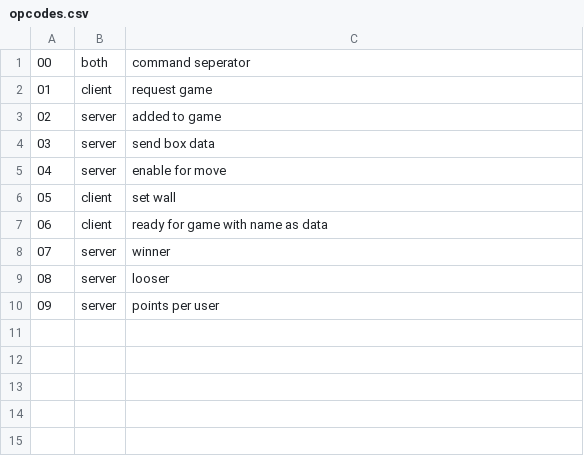
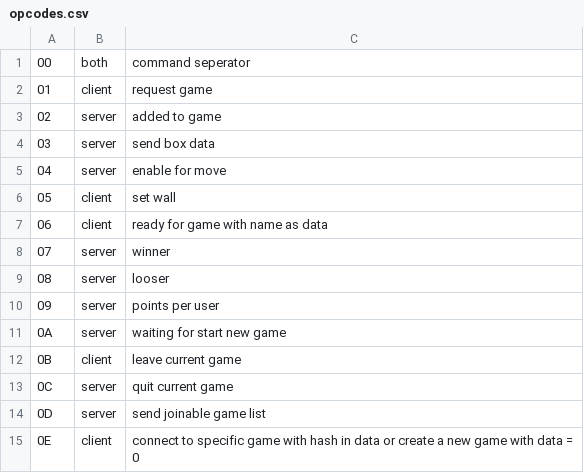
Before and after one commit to Merlingilb/cheeseboxes, a CSV file: cheeseboxes/opcodes.csv, drawn as a sheet.

```diff
--- a/cheeseboxes/opcodes.csv
+++ b/cheeseboxes/opcodes.csv
@@ -10 +10,6 @@
 09, server, points per user
+0A, server, waiting for start new game
+0B, client, leave current game
+0C, server, quit current game
+0D, server, send joinable game list
+0E, client, connect to specific game with hash in data or create a new game with data = 0
```
Also changed, not shown: 6 other files.
